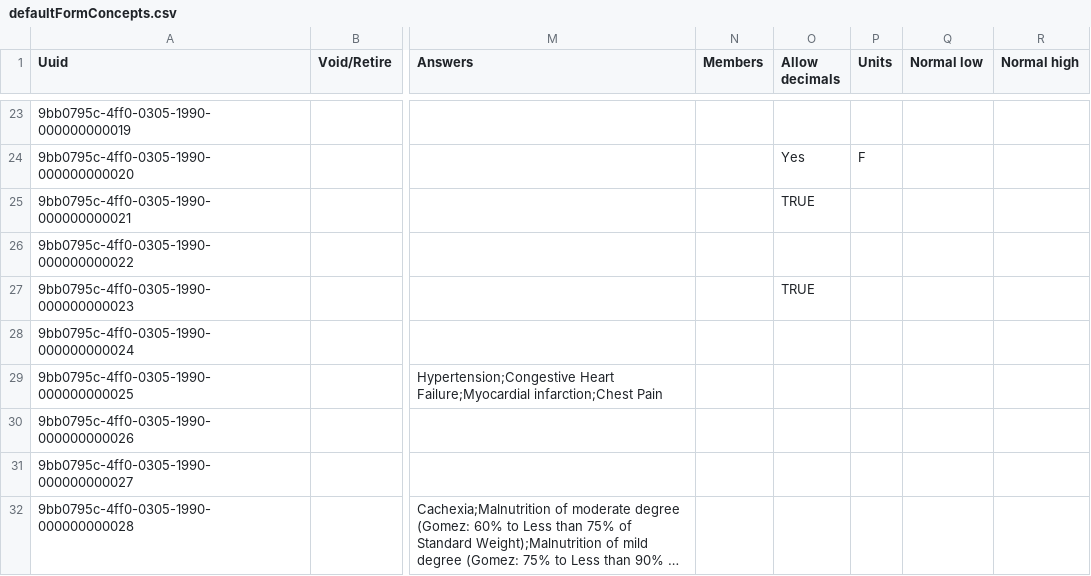
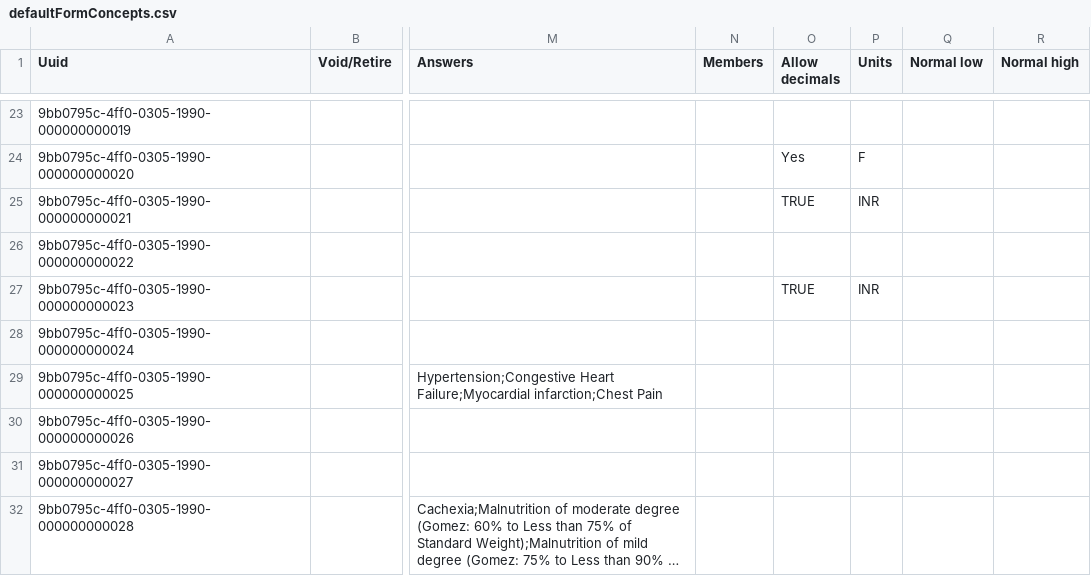
Before and after one commit to Bahmni/clinic-config, a CSV file: masterdata/configuration/concepts/defaultFormConcepts.csv, drawn as a sheet; only a part is shown, gaps mark what is left out; long unchanged cells end in …; the diff names each change by its address in the sheet, - before the commit and + after, or states it on an @@ line.

```diff
--- a/masterdata/configuration/concepts/defaultFormConcepts.csv
+++ b/masterdata/configuration/concepts/defaultFormConcepts.csv
-P25 (Units): (empty)
+P25 (Units): INR
-P27 (Units): (empty)
+P27 (Units): INR
```
Also changed, not shown: 9 other files.
